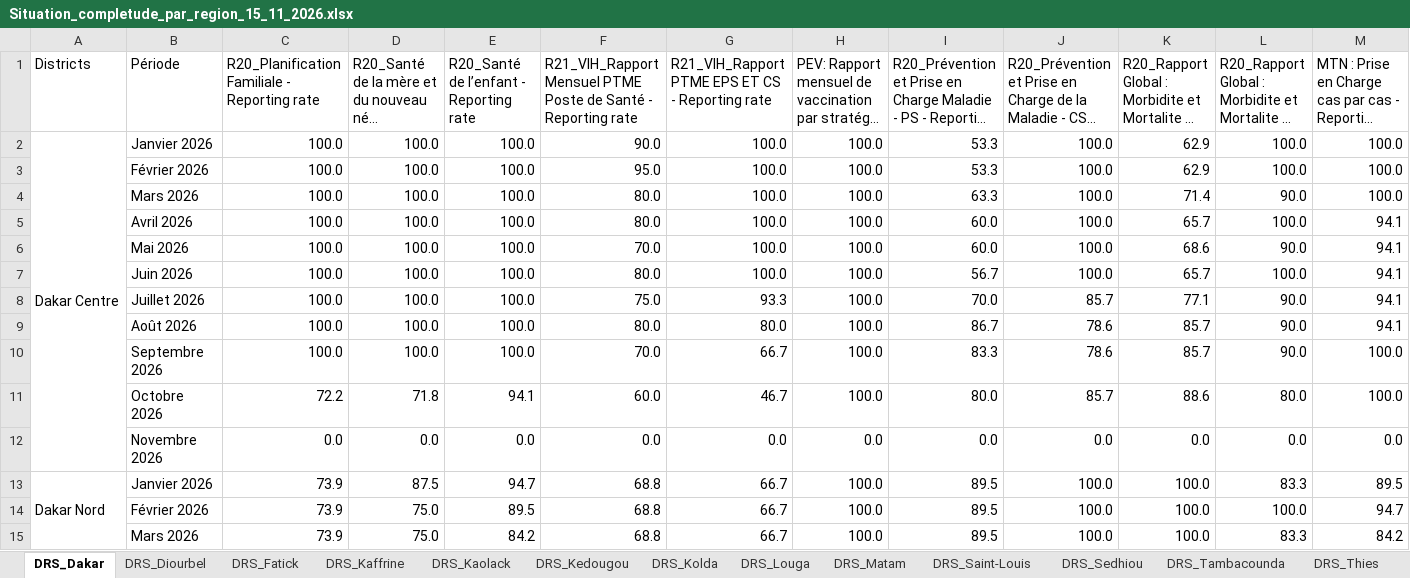
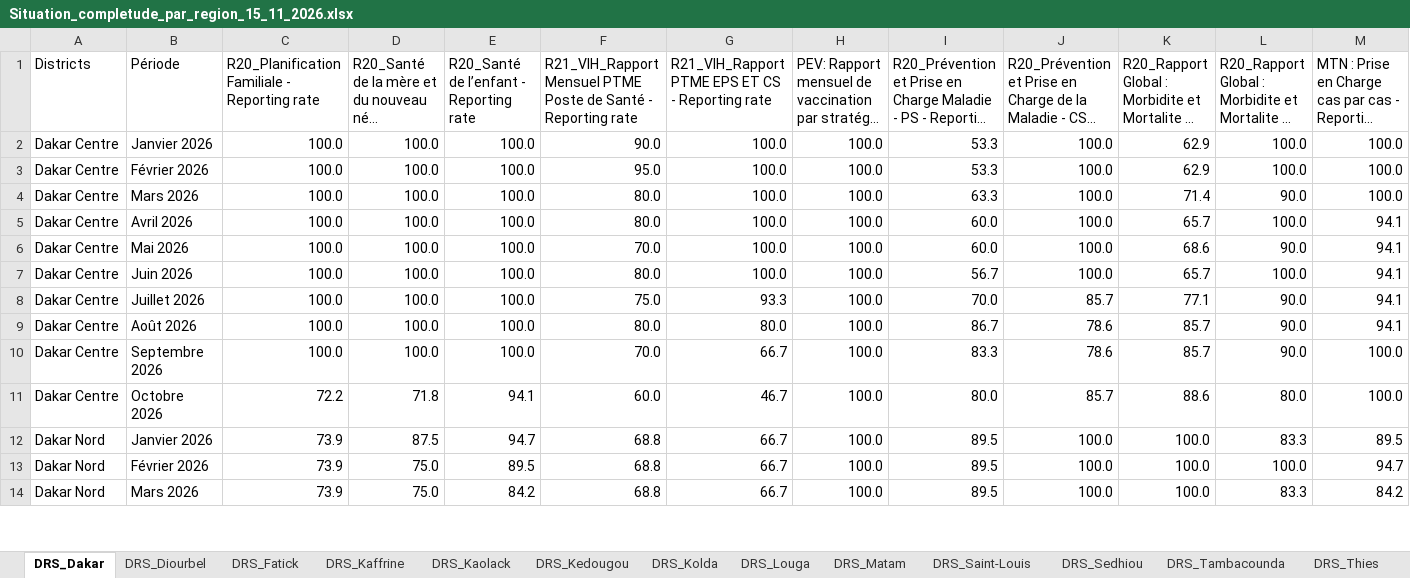
Before and after one commit to frandrone07-cmyk/Extraction_hebdo, an Excel workbook: data/exports/Situation_completude_par_region_15_11_2026.xlsx, sheet DRS_Dakar, drawn as a sheet; only a part is shown; long unchanged cells end in …; values as stored, in another font and other column widths than the file's, no cell formats; removed rows and columns are numbered as before the commit, all else as after; rows hold the shown columns only; the diff covers the shown part only; the diff names each change by its address in the sheet, - before the commit and + after, or states it on an @@ line.

```diff
--- a/data/exports/Situation_completude_par_region_15_11_2026.xlsx (sheet DRS_Dakar)
+++ b/data/exports/Situation_completude_par_region_15_11_2026.xlsx (sheet DRS_Dakar)
-A2:A12 merged
-A3:A11 (Districts): (empty)
+A3:A11 (Districts): Dakar Centre
-row 12:  | Novembre 2026 | 0.0 | 0.0 | 0.0 | 0.0 | 0.0 | 0.0 | 0.0 | 0.0 | 0.0 | 0.0 | 0.0
-A13:A23 merged
-A13:A14 (Districts): (empty)
+A13:A14 (Districts): Dakar Nord
```
Also changed, not shown: 11 removed rows, 97 edited cells and merged cells elsewhere in this sheet, sheet DRS_Thies, sheet DRS_Fatick, sheet DRS_Louga, sheet DRS_Tambacounda, sheet DRS_Saint-Louis, sheet DRS_Ziguinchor, 7 more sheets, cell formats, 6 other files.
